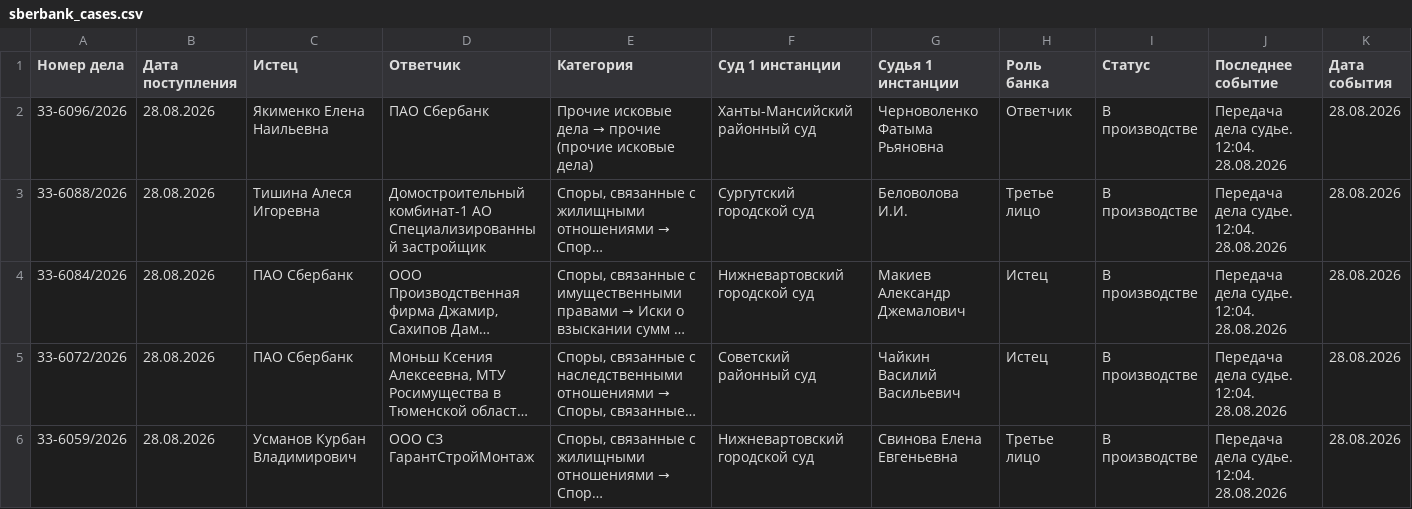
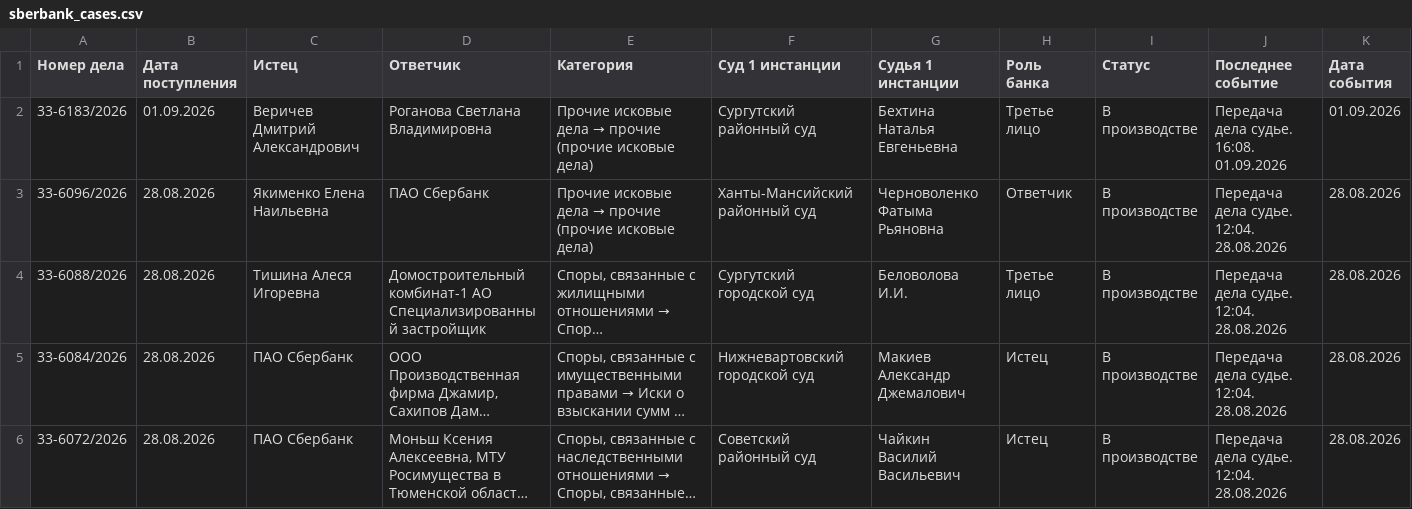
Before and after one commit to SelivanovAS/dashboard, a CSV file: data/sberbank_cases.csv, drawn as a sheet; only a part is shown; the shorter side is filled out with more unchanged rows; long unchanged cells end in …; rows hold the shown columns only; the diff covers the shown part only; the diff names each change by its address in the sheet, - before the commit and + after, or states it on an @@ line.

```diff
--- a/data/sberbank_cases.csv
+++ b/data/sberbank_cases.csv
+row 2: 33-6183/2026 | 01.09.2026 | Веричев Дмитрий Александрович | Роганова Светлана Владимировна | Прочие исковые дела → прочие (прочие исковые дела) | Сургутский районный суд | Бехтина Наталья Евгеньевна | Третье лицо | В производстве | Передача дела судье. 16:08. 01.09.2026 | 01.09.2026
```
Also changed, not shown: 4 edited cells elsewhere in this file, 10 other files.
